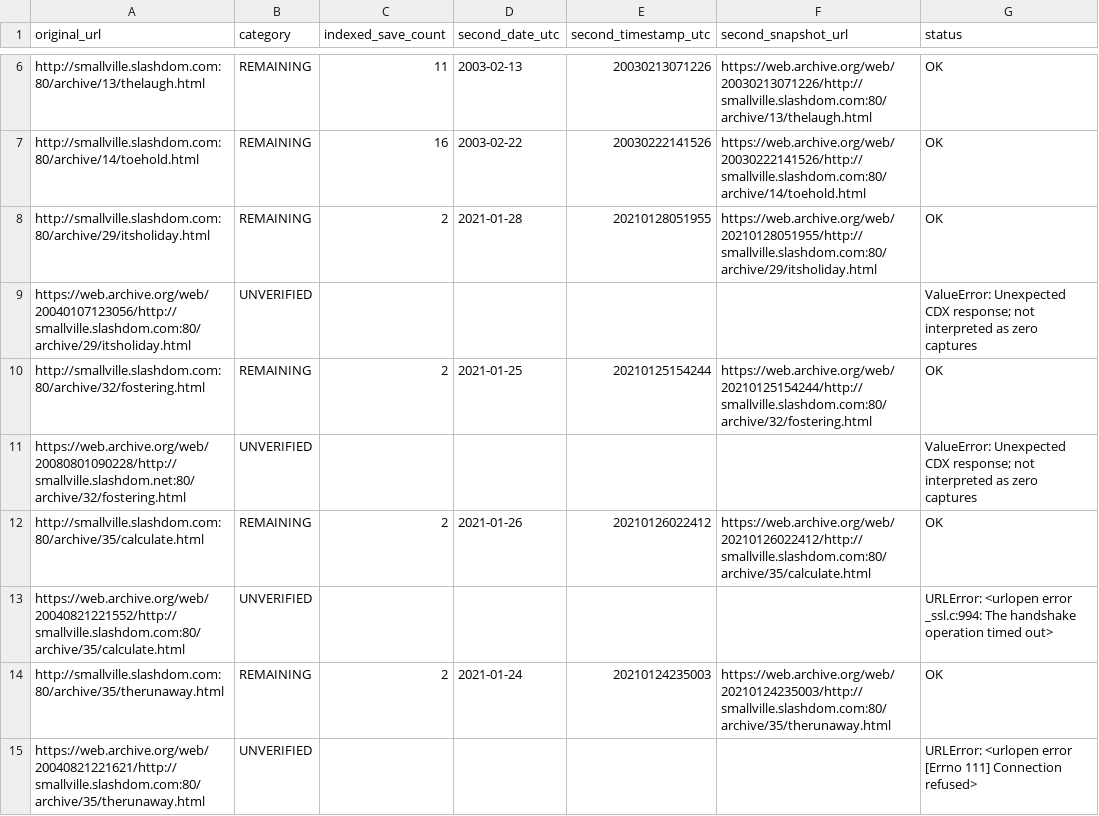
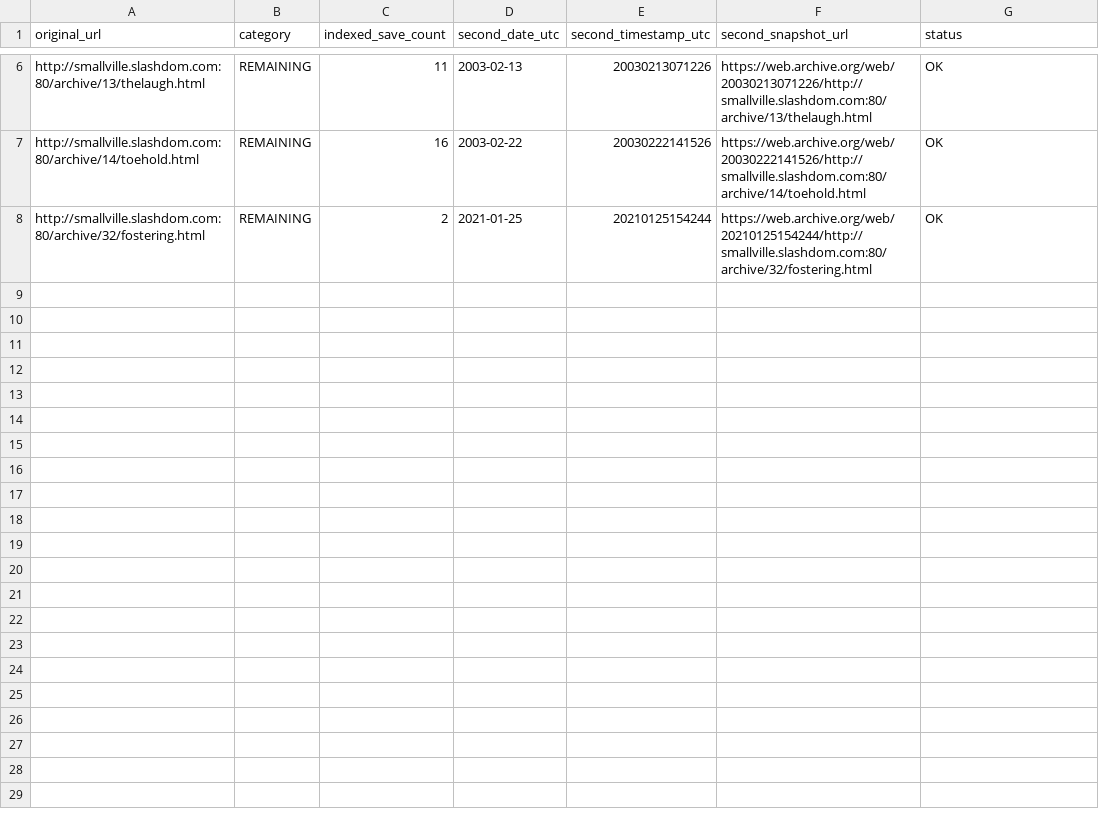
Before and after one commit to magless23-pixel/smallville-wayback-scanner-2, a CSV file: reports/results.csv, drawn as a sheet; only a part is shown, gaps mark what is left out; the diff names each change by its address in the sheet, - before the commit and + after, or states it on an @@ line.

```diff
--- a/reports/results.csv
+++ b/reports/results.csv
-row 8: http://smallville.slashdom.com:80/archive/29/itsholiday.html | REMAINING | 2 | 2021-01-28 | 20210128051955 | https://web.archive.org/web/20210128051955/http://smallville.slashdom.com:80/archive/29/itsholiday.html | OK
-row 9: https://web.archive.org/web/20040107123056/http://smallville.slashdom.com:80/archive/29/itsholiday.html | UNVERIFIED |  |  |  |  | ValueError: Unexpected CDX response; not interpreted as zero captures
-row 11: https://web.archive.org/web/20080801090228/http://smallville.slashdom.net:80/archive/32/fostering.html | UNVERIFIED |  |  |  |  | ValueError: Unexpected CDX response; not interpreted as zero captures
-row 12: http://smallville.slashdom.com:80/archive/35/calculate.html | REMAINING | 2 | 2021-01-26 | 20210126022412 | https://web.archive.org/web/20210126022412/http://smallville.slashdom.com:80/archive/35/calculate.html | OK
-row 13: https://web.archive.org/web/20040821221552/http://smallville.slashdom.com:80/archive/35/calculate.html | UNVERIFIED |  |  |  |  | URLError: <urlopen error _ssl.c:994: The handshake operation timed out>
-row 14: http://smallville.slashdom.com:80/archive/35/therunaway.html | REMAINING | 2 | 2021-01-24 | 20210124235003 | https://web.archive.org/web/20210124235003/http://smallville.slashdom.com:80/archive/35/therunaway.html | OK
-row 15: https://web.archive.org/web/20040821221621/http://smallville.slashdom.com:80/archive/35/therunaway.html | UNVERIFIED |  |  |  |  | URLError: <urlopen error [Errno 111] Connection refused>
```
Also changed, not shown: 3 other files.
